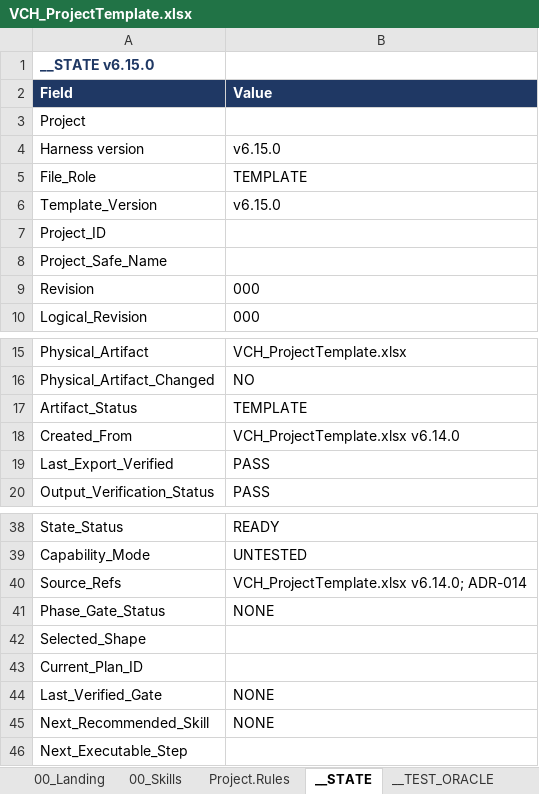
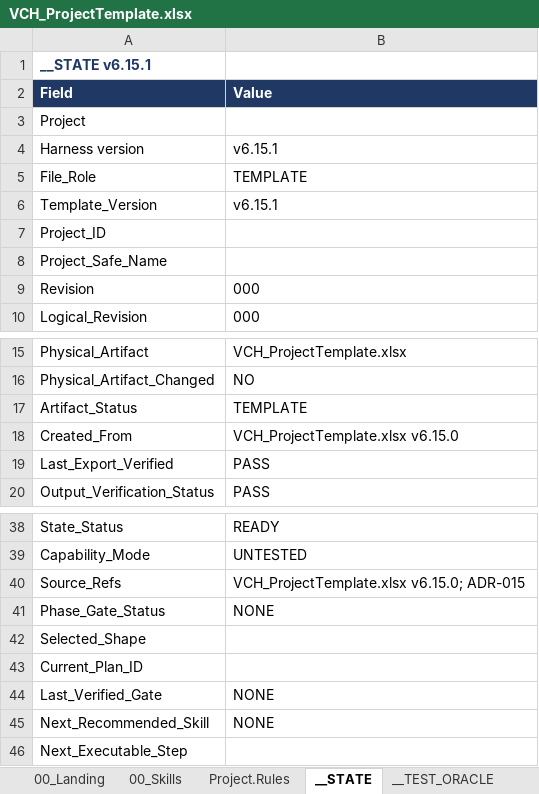
Before and after one commit to tkromsa/verifiable-copilot-harness, an Excel workbook: core/VCH_ProjectTemplate.xlsx, sheet __STATE, drawn as a sheet; only a part is shown, gaps mark what is left out; values as stored, in another font and other column widths than the file's, no borders; the diff names each change by its address in the sheet, - before the commit and + after, or states it on an @@ line.

```diff
--- a/core/VCH_ProjectTemplate.xlsx (sheet __STATE)
+++ b/core/VCH_ProjectTemplate.xlsx (sheet __STATE)
-A1 (Field): __STATE v6.15.0
+A1 (Field): __STATE v6.15.1
-B4 (Value): v6.15.0
+B4 (Value): v6.15.1
-B6 (Value): v6.15.0
+B6 (Value): v6.15.1
-B18 (Value): VCH_ProjectTemplate.xlsx v6.14.0
+B18 (Value): VCH_ProjectTemplate.xlsx v6.15.0
-B40 (Value): VCH_ProjectTemplate.xlsx v6.14.0; ADR-014
+B40 (Value): VCH_ProjectTemplate.xlsx v6.15.0; ADR-015
```
Also changed, not shown: sheet 00_Skills, sheet __ADR, sheet __TEST_ORACLE, sheet Project.Rules, sheet 00_Landing, sheet Lists, 1 more sheet, core/VCH_HarnessCore.xlsx.
